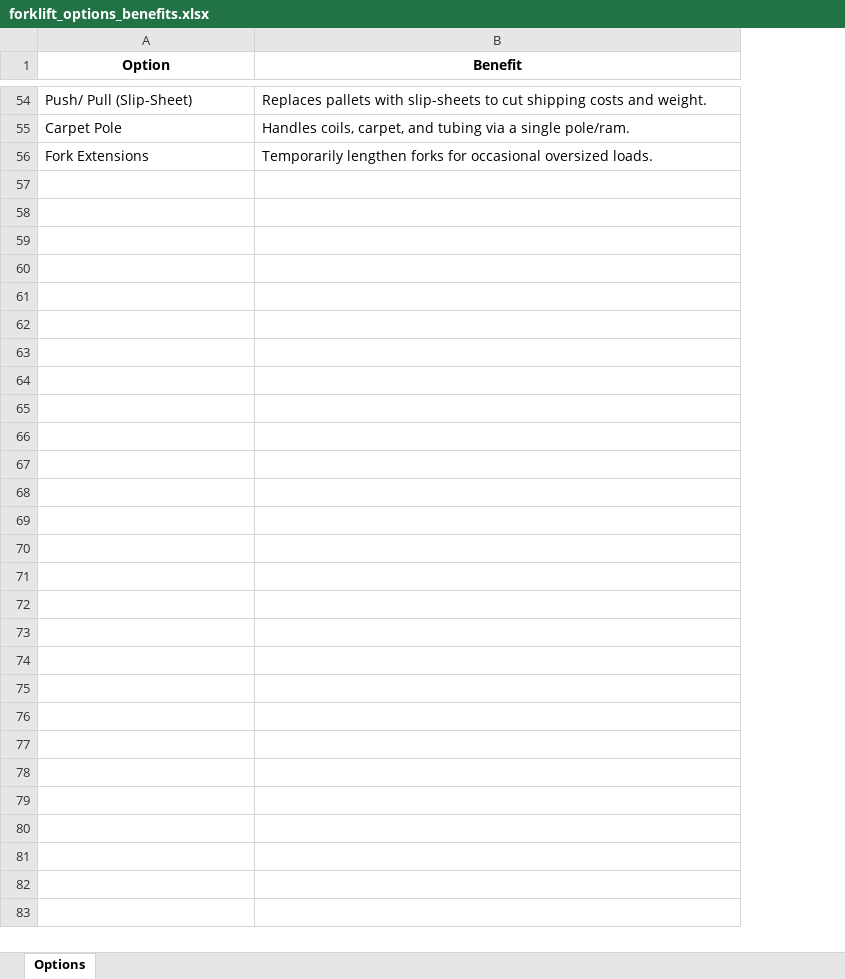
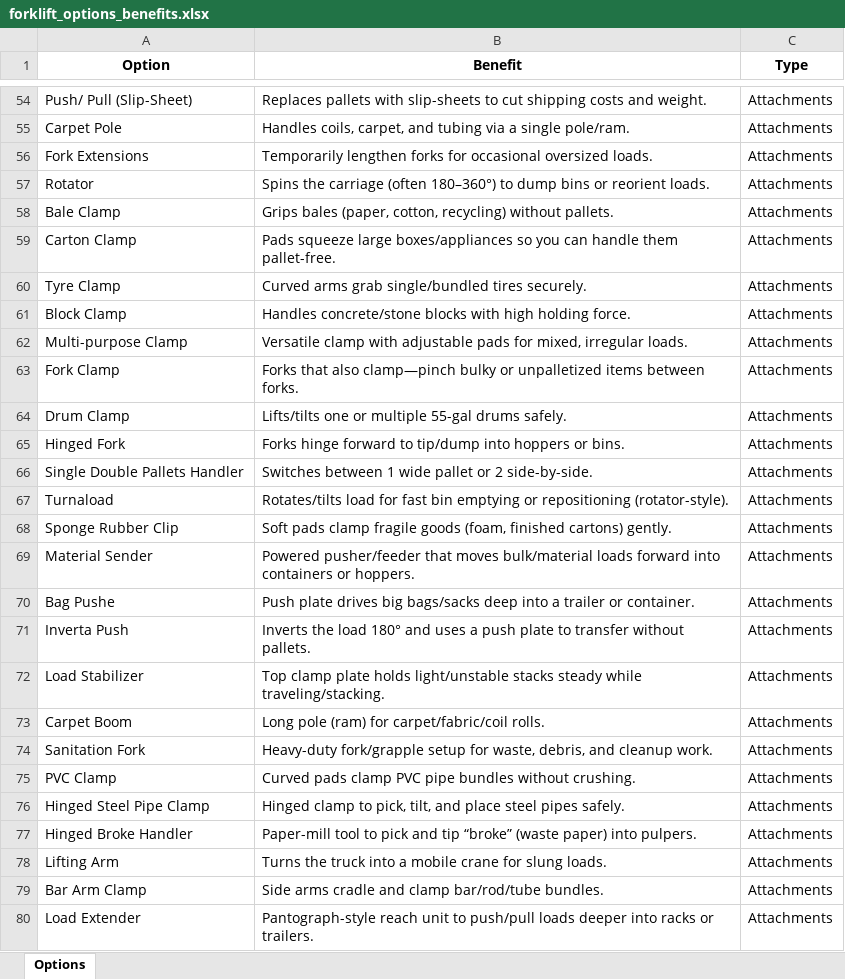
Before and after one commit to tpillow01/heli-website-ai-clean, an Excel workbook: data/forklift_options_benefits.xlsx, sheet Options, drawn as a sheet; only a part is shown, gaps mark what is left out; values as stored, in another font and other column widths than the file's, no borders; the diff names each change by its address in the sheet, - before the commit and + after, or states it on an @@ line.

Commit message:
update ai attachment, option and tire response

```diff
--- a/data/forklift_options_benefits.xlsx (sheet Options)
+++ b/data/forklift_options_benefits.xlsx (sheet Options)
+column C (Type), rows 54-56: all Attachments
+row 57: Rotator | Spins the carriage (often 180–360°) to dump bins or reorient loads. | Attachments
+row 58: Bale Clamp | Grips bales (paper, cotton, recycling) without pallets. | Attachments
+row 59: Carton Clamp | Pads squeeze large boxes/appliances so you can handle them pallet-free. | Attachments
+row 60: Tyre Clamp | Curved arms grab single/bundled tires securely. | Attachments
+row 61: Block Clamp | Handles concrete/stone blocks with high holding force. | Attachments
+row 62: Multi-purpose Clamp | Versatile clamp with adjustable pads for mixed, irregular loads. | Attachments
+row 63: Fork Clamp | Forks that also clamp—pinch bulky or unpalletized items between forks. | Attachments
+row 64: Drum Clamp | Lifts/tilts one or multiple 55-gal drums safely. | Attachments
+row 65: Hinged Fork | Forks hinge forward to tip/dump into hoppers or bins. | Attachments
+row 66: Single Double Pallets Handler | Switches between 1 wide pallet or 2 side-by-side. | Attachments
+row 67: Turnaload | Rotates/tilts load for fast bin emptying or repositioning (rotator-style). | Attachments
+row 68: Sponge Rubber Clip | Soft pads clamp fragile goods (foam, finished cartons) gently. | Attachments
+row 69: Material Sender | Powered pusher/feeder that moves bulk/material loads forward into containers or hoppers. | Attachments
+row 70: Bag Pushe | Push plate drives big bags/sacks deep into a trailer or container. | Attachments
+row 71: Inverta Push | Inverts the load 180° and uses a push plate to transfer without pallets. | Attachments
+row 72: Load Stabilizer | Top clamp plate holds light/unstable stacks steady while traveling/stacking. | Attachments
+row 73: Carpet Boom | Long pole (ram) for carpet/fabric/coil rolls. | Attachments
+row 74: Sanitation Fork | Heavy-duty fork/grapple setup for waste, debris, and cleanup work. | Attachments
+row 75: PVC Clamp | Curved pads clamp PVC pipe bundles without crushing. | Attachments
+row 76: Hinged Steel Pipe Clamp | Hinged clamp to pick, tilt, and place steel pipes safely. | Attachments
+row 77: Hinged Broke Handler | Paper-mill tool to pick and tip “broke” (waste paper) into pulpers. | Attachments
+row 78: Lifting Arm | Turns the truck into a mobile crane for slung loads. | Attachments
+row 79: Bar Arm Clamp | Side arms cradle and clamp bar/rod/tube bundles. | Attachments
+row 80: Load Extender | Pantograph-style reach unit to push/pull loads deeper into racks or trailers. | Attachments
```
Also changed, not shown: 1 other file.
